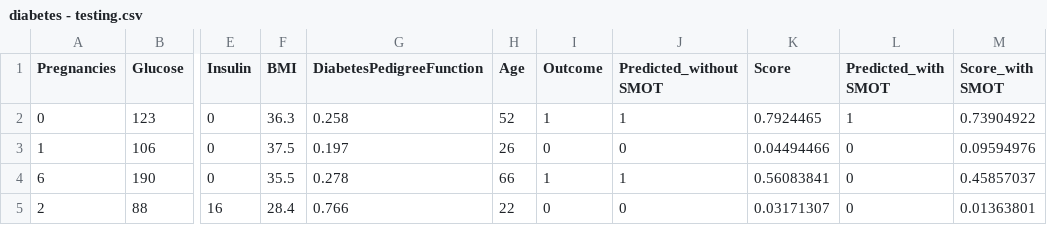
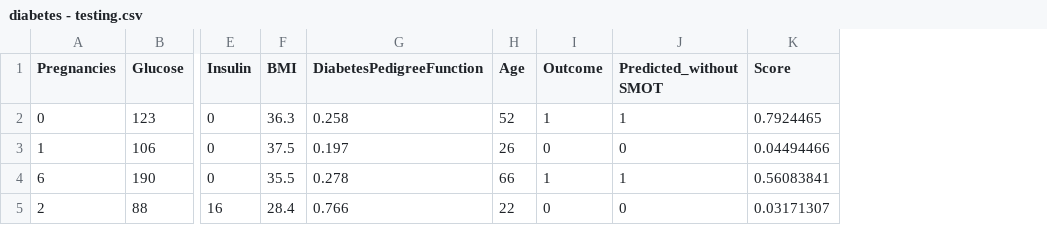
Before and after one commit to mhmohona/MicrosoftML-ProjectShowcasing, a CSV file: project/Li Tang/diabetes - testing.csv, drawn as a sheet; only a part is shown, gaps mark what is left out; the diff names each change by its address in the sheet, - before the commit and + after, or states it on an @@ line.

Commit message:
This is the second version of the project. Some modifications were added based on the first version.

```diff
--- a/project/Li Tang/diabetes - testing.csv
+++ b/project/Li Tang/diabetes - testing.csv
-column L (Predicted_with SMOT), rows 2-5: 1 | 0 | 0 | 0
-column M (Score_with SMOT), rows 2-5: 0.73904922 | 0.09594976 | 0.45857037 | 0.01363801
```
Also changed, not shown: 2 other files.
